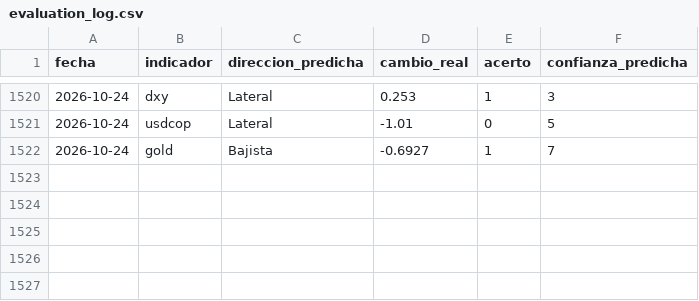
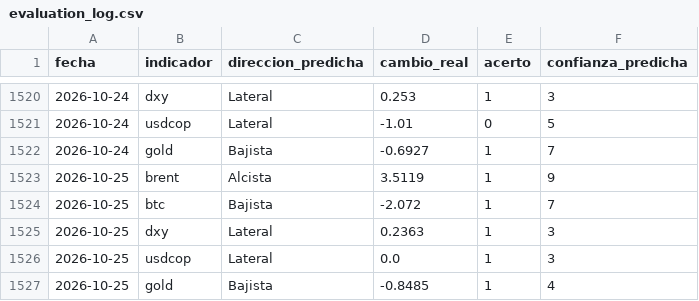
Before and after one commit to juanjo-geo/financial-agent, a CSV file: data/signals/evaluation_log.csv, drawn as a sheet; only a part is shown, gaps mark what is left out.

```diff
--- a/data/signals/evaluation_log.csv
+++ b/data/signals/evaluation_log.csv
@@ -1522 +1522,6 @@ fecha,indicador,direccion_predicha,cambio_real,acerto,confianza_predicha
 2026-10-24,gold,Bajista,-0.6927,1,7
+2026-10-25,brent,Alcista,3.5119,1,9
+2026-10-25,btc,Bajista,-2.072,1,7
+2026-10-25,dxy,Lateral,0.2363,1,3
+2026-10-25,usdcop,Lateral,0.0,1,3
+2026-10-25,gold,Bajista,-0.8485,1,4
```
Also changed, not shown: data/historical/feargreed_history.csv, data/processed/latest_snapshot.csv, 24 other files.
